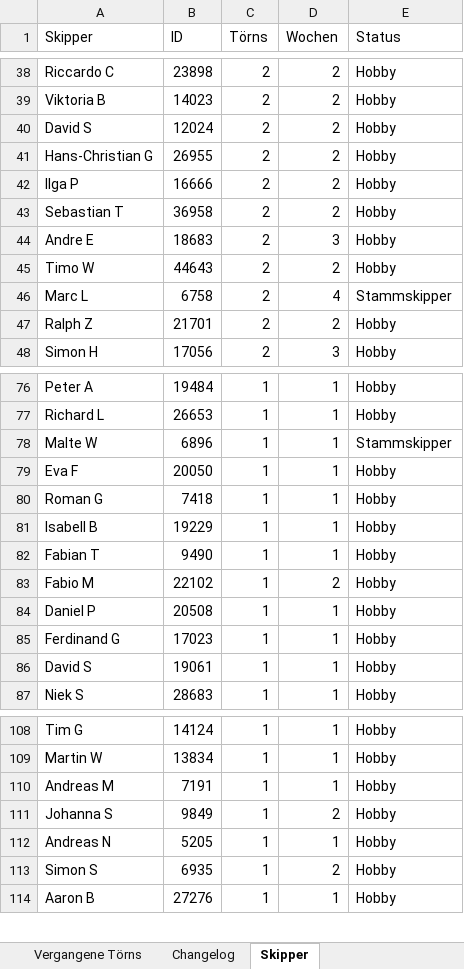
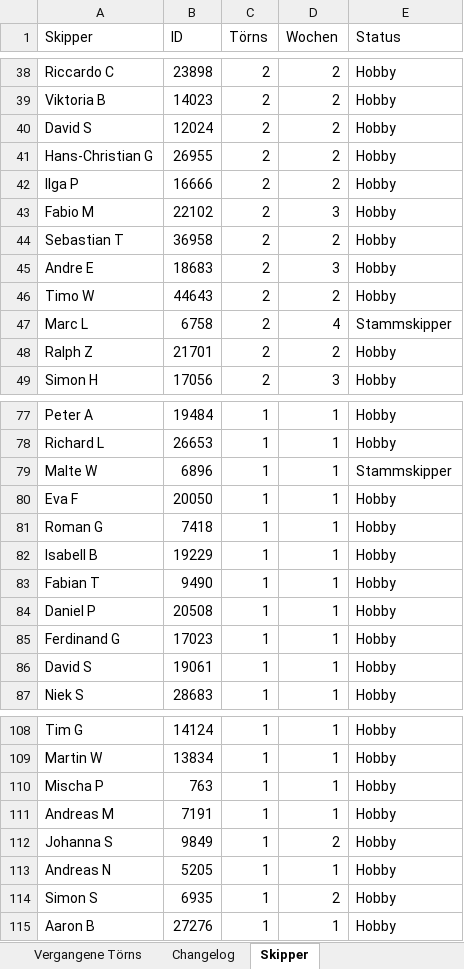
Before and after one commit to WolkeYachting/Skipperplan, an Excel workbook: skipperplan.xlsx, sheet Skipper, drawn as a sheet; only a part is shown, gaps mark what is left out; values as stored, in another font and other column widths than the file's, no cell formats; removed rows and columns are numbered as before the commit, all else as after; the diff names each change by its address in the sheet, - before the commit and + after, or states it on an @@ line.

Commit message:
Skipperplan: 08.09.2026 03:01 UTC

```diff
--- a/skipperplan.xlsx (sheet Skipper)
+++ b/skipperplan.xlsx (sheet Skipper)
+row 43: Fabio M | 22102 | 2 | 3 | Hobby
-row 83: Fabio M | 22102 | 1 | 2 | Hobby
+row 110: Mischa P | 763 | 1 | 1 | Hobby
```
Also changed, not shown: sheet Segelreisen, sheet Changelog, cell formats.
